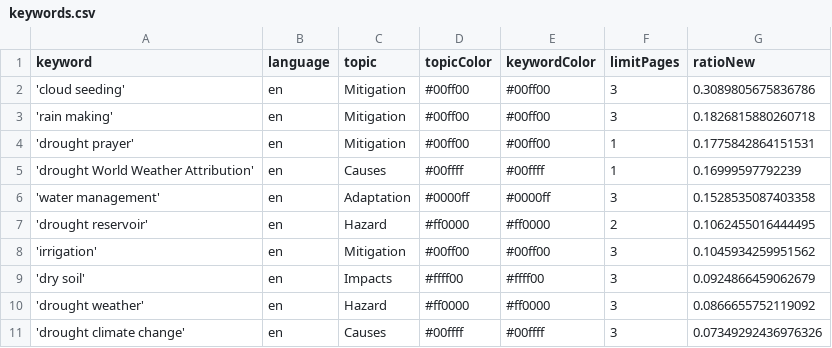
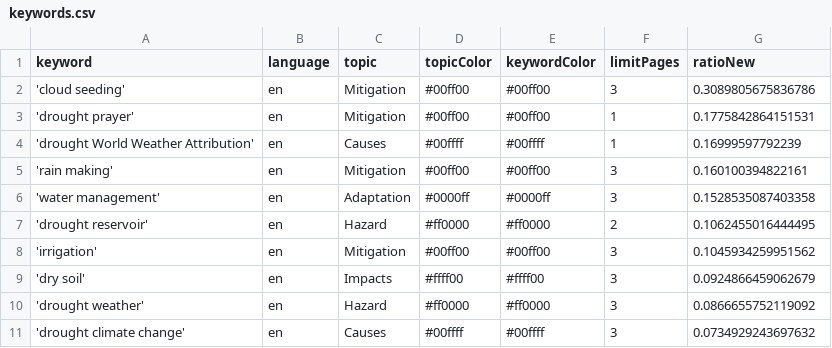
Before and after one commit to hb219-news/droughtIsComing, a CSV file: keywords.csv, drawn as a sheet.

Commit message:
Commit from GitHub Actions (harvest:0.0)

```diff
--- a/keywords.csv
+++ b/keywords.csv
@@ -2,5 +2,5 @@ keyword,language,topic,topicColor,keywordColor,limitPages,ratioNew
 'cloud seeding',en,Mitigation,#00ff00,#00ff00,3,0.3089805675836786
-'rain making',en,Mitigation,#00ff00,#00ff00,3,0.1826815880260718
 'drought prayer',en,Mitigation,#00ff00,#00ff00,1,0.1775842864151531
 'drought World Weather Attribution',en,Causes,#00ffff,#00ffff,1,0.16999597792239
+'rain making',en,Mitigation,#00ff00,#00ff00,3,0.160100394822161
 'water management',en,Adaptation,#0000ff,#0000ff,3,0.1528535087403358
@@ -10,2 +10,2 @@ keyword,language,topic,topicColor,keywordColor,limitPages,ratioNew
 'drought weather',en,Hazard,#ff0000,#ff0000,3,0.0866655752119092
-'drought climate change',en,Causes,#00ffff,#00ffff,3,0.07349292436976326
+'drought climate change',en,Causes,#00ffff,#00ffff,3,0.0734929243697632
```
